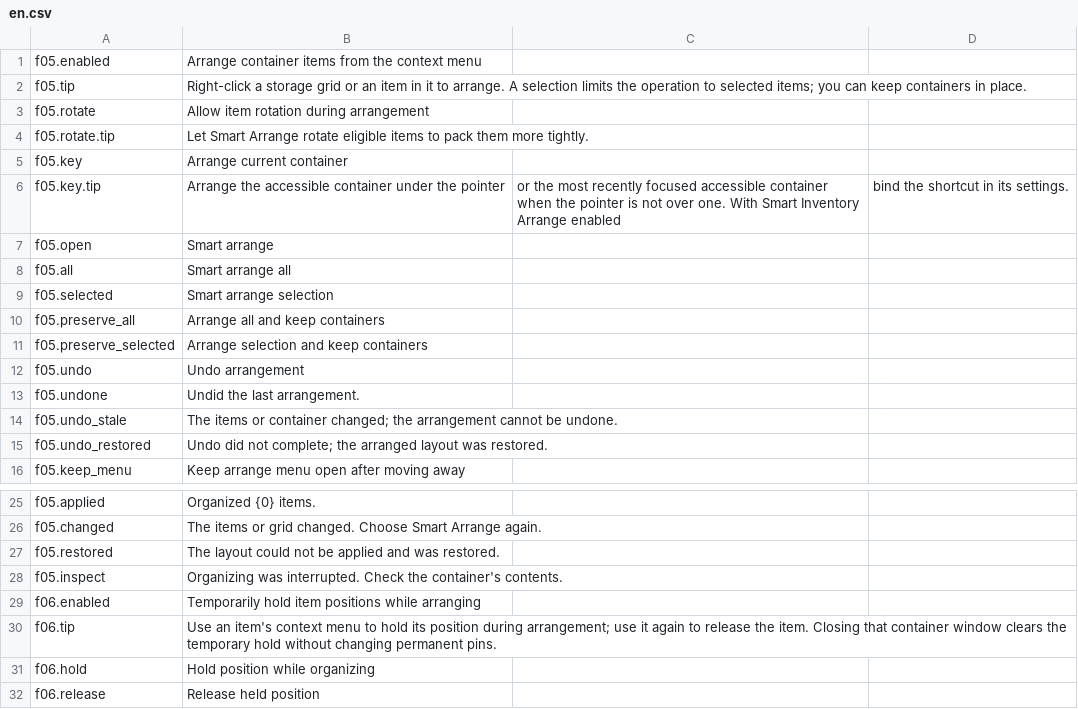
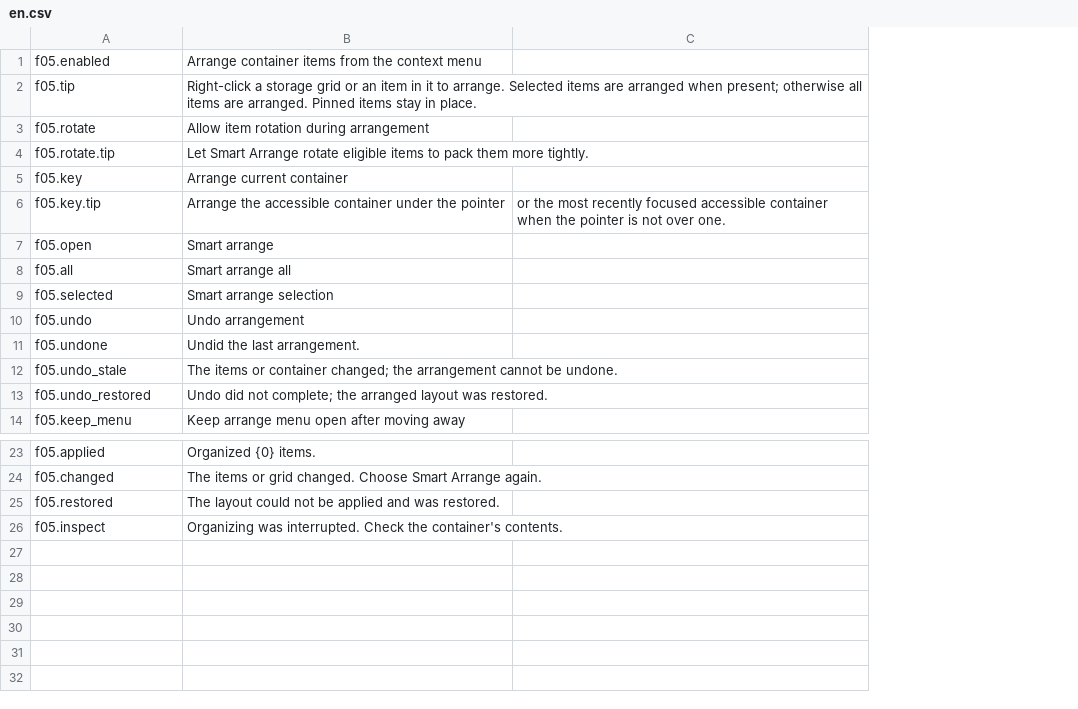
Before and after one commit to StarsWhere/Quality-of-Probably-Stolen, a CSV file: assets/Strings/Arrange/en.csv, drawn as a sheet; only a part is shown, gaps mark what is left out; removed rows and columns are numbered as before the commit, all else as after; the diff names each change by its address in the sheet, - before the commit and + after, or states it on an @@ line.

Commit message:
feat(inventory): 完善物品整理操作

```diff
--- a/assets/Strings/Arrange/en.csv
+++ b/assets/Strings/Arrange/en.csv
-column C, row 6: or the most recently focused accessible container when the pointer is not over one. With Smart Inventory Arrange enabled
-column D, row 6: bind the shortcut in its settings.
+column C, row 6: or the most recently focused accessible container when the pointer is not over one.
-B2: …to arrange. A selection limits the operation to selected items; you can keep containers in place.
+B2: …to arrange. Selected items are arranged when present; otherwise all items are arranged. Pinned items stay in place.
-row 10: f05.preserve_all | Arrange all and keep containers
-row 11: f05.preserve_selected | Arrange selection and keep containers
-row 29: f06.enabled | Temporarily hold item positions while arranging
-row 30: f06.tip | Use an item's context menu to hold its position during arrangement; use it again to release the item. Closing that container window clears the temporary hold without changing permanent pins.
-row 31: f06.hold | Hold position while organizing
-row 32: f06.release | Release held position
```
Also changed, not shown: assets/Strings/Arrange/zh.csv, 6 other files.
